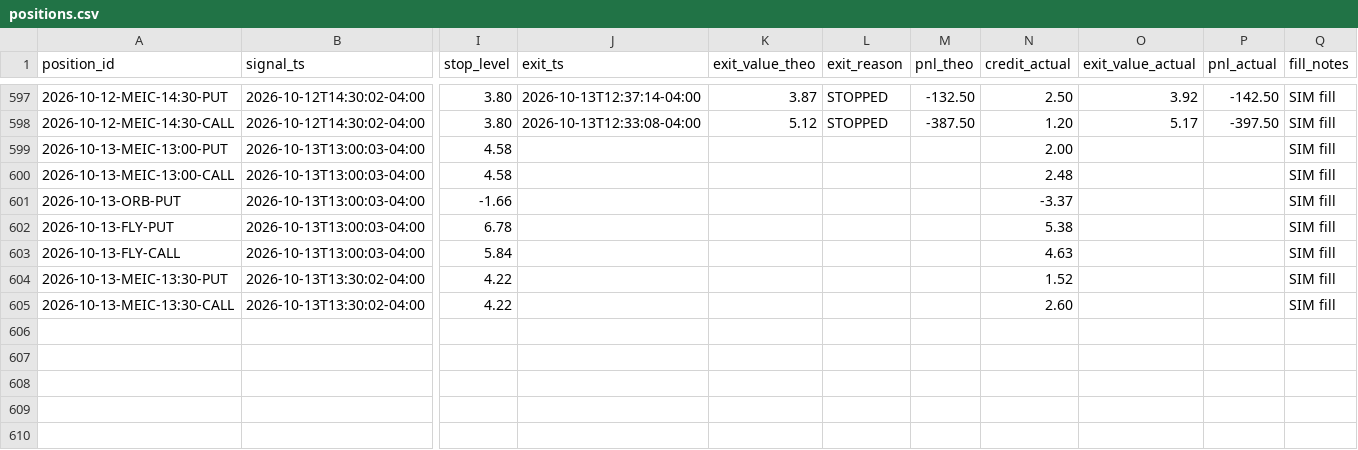
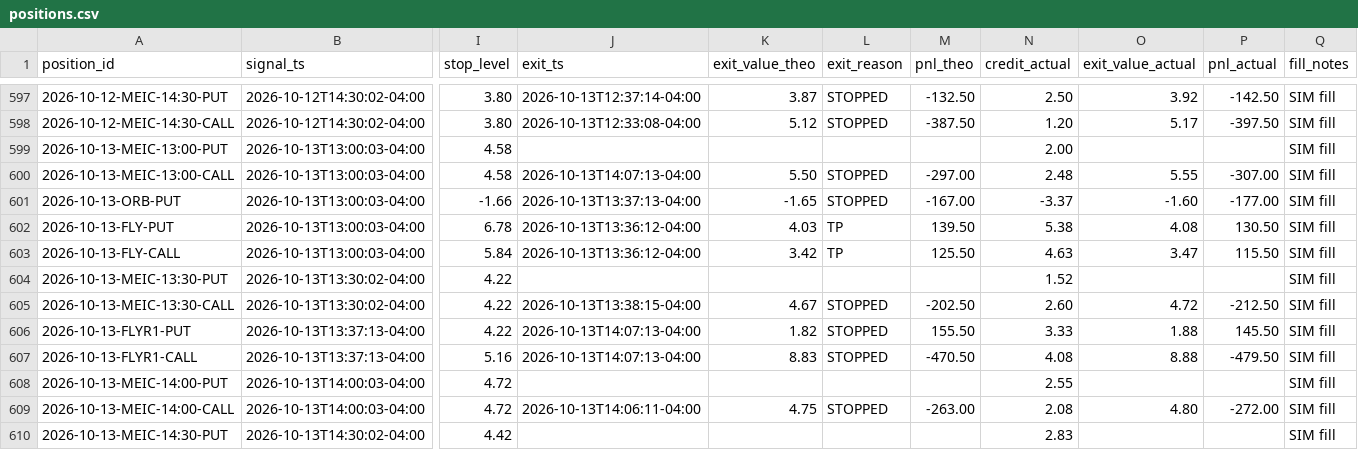
Before and after one commit to alwahedi-netizen/spx-0DTE-v1, a CSV file: data/paper/positions.csv, drawn as a sheet; only a part is shown, gaps mark what is left out; rows hold the shown columns only; the diff covers the shown part only; the diff names each change by its address in the sheet, - before the commit and + after, or states it on an @@ line.

```diff
--- a/data/paper/positions.csv
+++ b/data/paper/positions.csv
-J600 (exit_ts): (empty)
+J600 (exit_ts): 2026-10-13T14:07:13-04:00
-K600 (exit_value_theo): (empty)
+K600 (exit_value_theo): 5.50
-L600:L601 (exit_reason): (empty)
+L600:L601 (exit_reason): STOPPED
-M600 (pnl_theo): (empty)
+M600 (pnl_theo): -297.00
-O600 (exit_value_actual): (empty)
+O600 (exit_value_actual): 5.55
-P600 (pnl_actual): (empty)
+P600 (pnl_actual): -307.00
-J601 (exit_ts): (empty)
+J601 (exit_ts): 2026-10-13T13:37:13-04:00
-K601 (exit_value_theo): (empty)
+K601 (exit_value_theo): -1.65
-M601 (pnl_theo): (empty)
+M601 (pnl_theo): -167.00
-O601 (exit_value_actual): (empty)
+O601 (exit_value_actual): -1.60
-P601 (pnl_actual): (empty)
+P601 (pnl_actual): -177.00
-J602:J603 (exit_ts): (empty)
+J602:J603 (exit_ts): 2026-10-13T13:36:12-04:00
-K602 (exit_value_theo): (empty)
+K602 (exit_value_theo): 4.03
-L602:L603 (exit_reason): (empty)
+L602:L603 (exit_reason): TP
-M602 (pnl_theo): (empty)
+M602 (pnl_theo): 139.50
-O602 (exit_value_actual): (empty)
+O602 (exit_value_actual): 4.08
-P602 (pnl_actual): (empty)
+P602 (pnl_actual): 130.50
-K603 (exit_value_theo): (empty)
+K603 (exit_value_theo): 3.42
-M603 (pnl_theo): (empty)
+M603 (pnl_theo): 125.50
-O603 (exit_value_actual): (empty)
+O603 (exit_value_actual): 3.47
-P603 (pnl_actual): (empty)
+P603 (pnl_actual): 115.50
-J605 (exit_ts): (empty)
+J605 (exit_ts): 2026-10-13T13:38:15-04:00
-K605 (exit_value_theo): (empty)
+K605 (exit_value_theo): 4.67
-L605 (exit_reason): (empty)
+L605 (exit_reason): STOPPED
-M605 (pnl_theo): (empty)
+M605 (pnl_theo): -202.50
-O605 (exit_value_actual): (empty)
+O605 (exit_value_actual): 4.72
-P605 (pnl_actual): (empty)
+P605 (pnl_actual): -212.50
+row 606: 2026-10-13-FLYR1-PUT | 2026-10-13T13:37:13-04:00 | 4.22 | 2026-10-13T14:07:13-04:00 | 1.82 | STOPPED | 155.50 | 3.33 | 1.88 | 145.50 | SIM fill
+row 607: 2026-10-13-FLYR1-CALL | 2026-10-13T13:37:13-04:00 | 5.16 | 2026-10-13T14:07:13-04:00 | 8.83 | STOPPED | -470.50 | 4.08 | 8.88 | -479.50 | SIM fill
+row 608: 2026-10-13-MEIC-14:00-PUT | 2026-10-13T14:00:03-04:00 | 4.72 |  |  |  |  | 2.55 |  |  | SIM fill
+row 609: 2026-10-13-MEIC-14:00-CALL | 2026-10-13T14:00:03-04:00 | 4.72 | 2026-10-13T14:06:11-04:00 | 4.75 | STOPPED | -263.00 | 2.08 | 4.80 | -272.00 | SIM fill
+row 610: 2026-10-13-MEIC-14:30-PUT | 2026-10-13T14:30:02-04:00 | 4.42 |  |  |  |  | 2.83 |  |  | SIM fill
```
Also changed, not shown: 1 added row and 6 edited cells elsewhere in this file, data/paper/live/live_trades.csv, data/paper/signals.csv, 3 other files.
